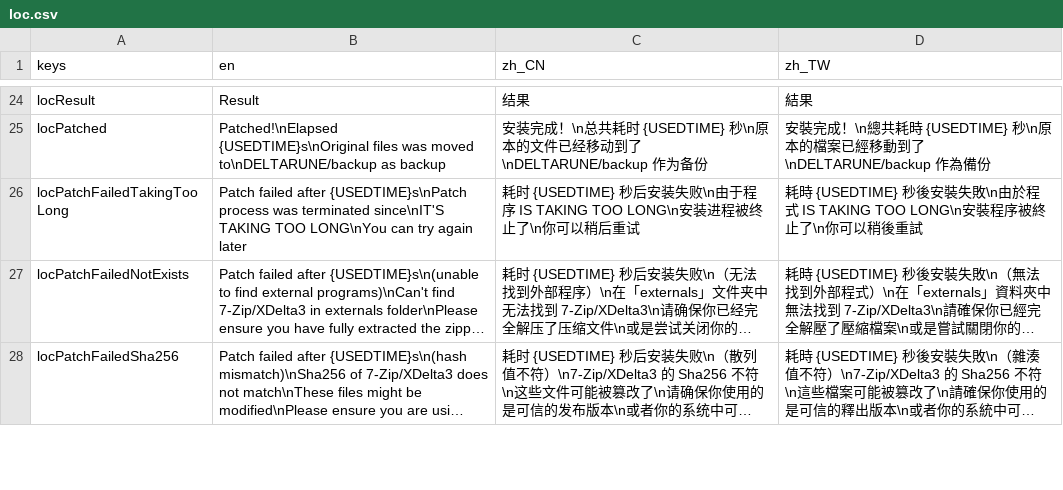
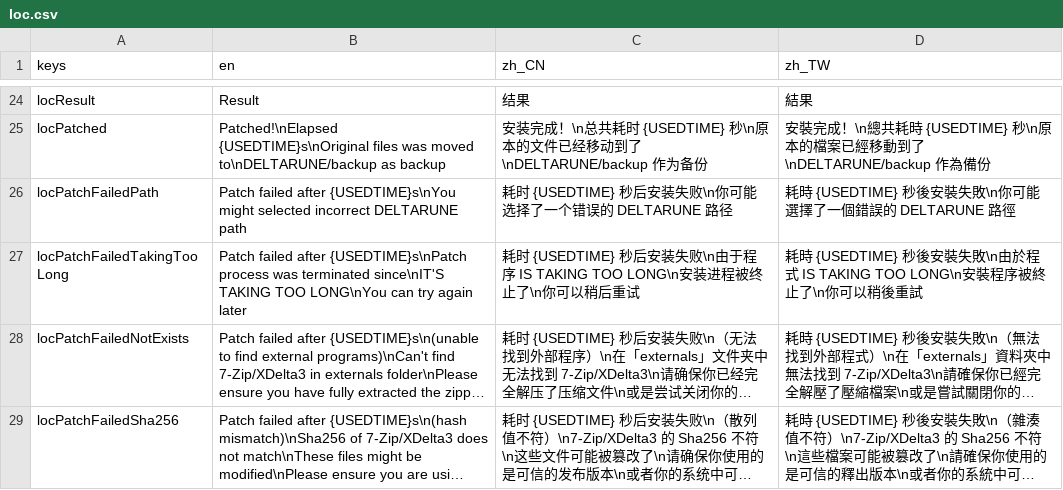
Before and after one commit to gm3dr/DeltaruneChinesePatcher, a CSV file: Locale/loc.csv, drawn as a sheet; only a part is shown, gaps mark what is left out; long unchanged cells end in …; the diff names each change by its address in the sheet, - before the commit and + after, or states it on an @@ line.

Commit message:
Add path check

```diff
--- a/Locale/loc.csv
+++ b/Locale/loc.csv
+row 26: locPatchFailedPath | Patch failed after {USEDTIME}s\nYou might selected incorrect DELTARUNE path | 耗时 {USEDTIME} 秒后安装失败\n你可能选择了一个错误的 DELTARUNE 路径 | 耗時 {USEDTIME} 秒後安裝失敗\n你可能選擇了一個錯誤的 DELTARUNE 路徑
```
Also changed, not shown: 1 other file.
